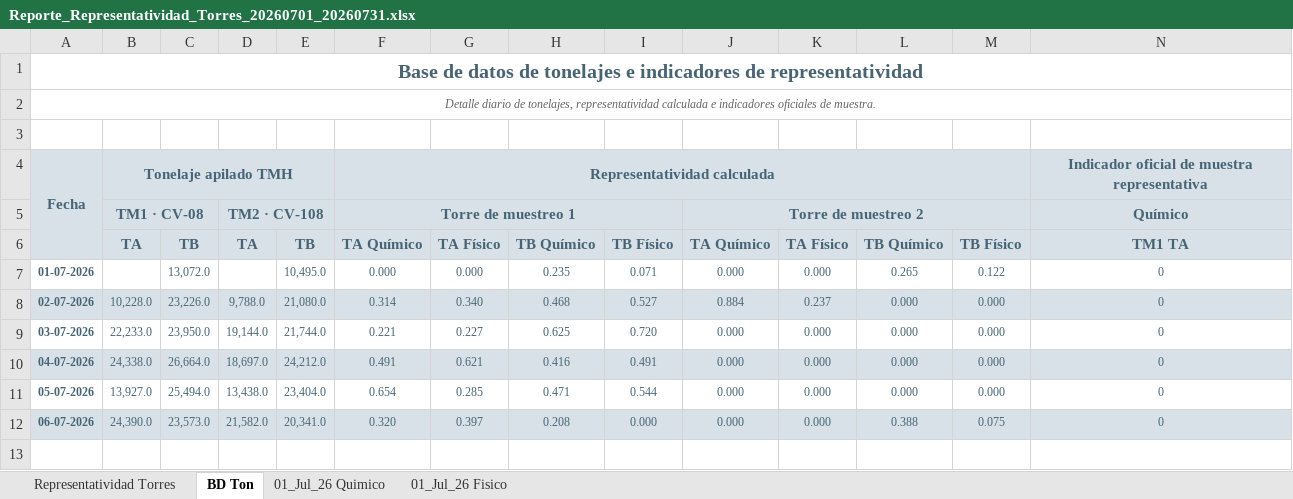
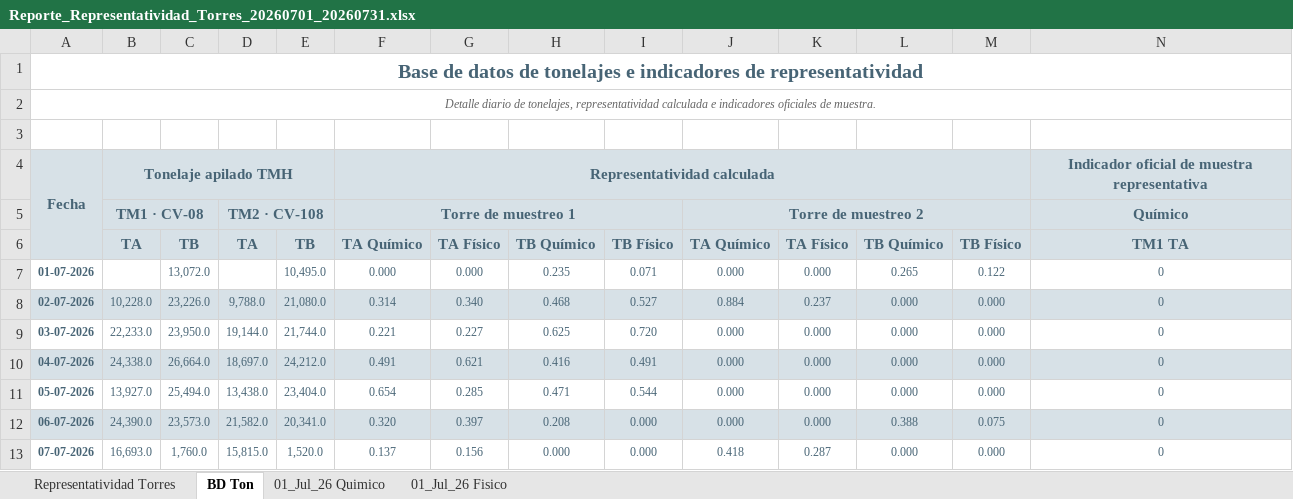
Before and after one commit to furetasimplex/DashReportabilidadSIIRUreta-, an Excel workbook: report_export/exports/Reporte_Representatividad_Torres_20260701_20260731.xlsx, sheet BD Ton, drawn as a sheet; only a part is shown; values as stored, in another font and other column widths than the file's, no borders; rows hold the shown columns only; the diff names each change by its address in the sheet, - before the commit and + after, or states it on an @@ line.

```diff
--- a/report_export/exports/Reporte_Representatividad_Torres_20260701_20260731.xlsx (sheet BD Ton)
+++ b/report_export/exports/Reporte_Representatividad_Torres_20260701_20260731.xlsx (sheet BD Ton)
+row 13: 07-07-2026 | 16,693.0 | 1,760.0 | 15,815.0 | 1,520.0 | 0.137 | 0.156 | 0.000 | 0.000 | 0.418 | 0.287 | 0.000 | 0.000 | 0
```
Also changed, not shown: sheet 01_Jul_26 Quimico, sheet 01_Jul_26 Fisico, sheet Representatividad Torres, hidden cells, charts or pictures, reporte/Template_DatosConcialiados.xlsx, 3 other files.
